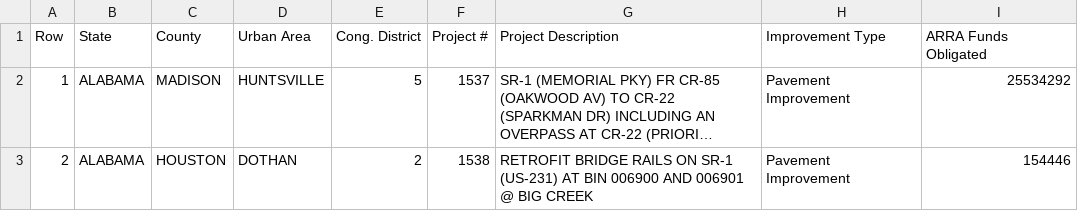
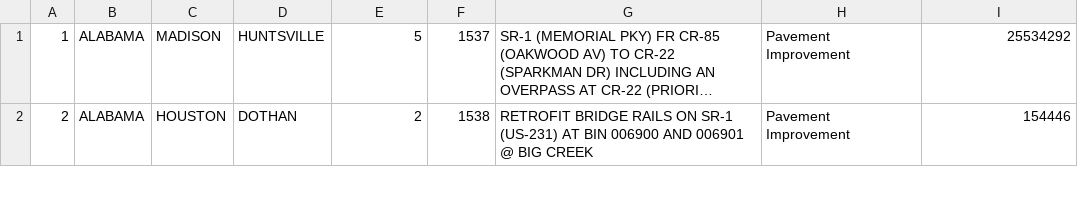
Before and after one commit to nishant8BITS/csv-test, a CSV file: example_noheaders.csv (was example_local.csv), drawn as a sheet; only a part is shown; long unchanged cells end in …; the diff names each change by its address in the sheet, - before the commit and + after, or states it on an @@ line.

Commit message:
Add more examples

```diff
--- a/example_local.csv
+++ b/example_noheaders.csv
-row 1: Row | State | County | Urban Area | Cong. District | Project # | Project Description | Improvement Type | ARRA Funds Obligated
```
Also changed, not shown: 4 other files.
